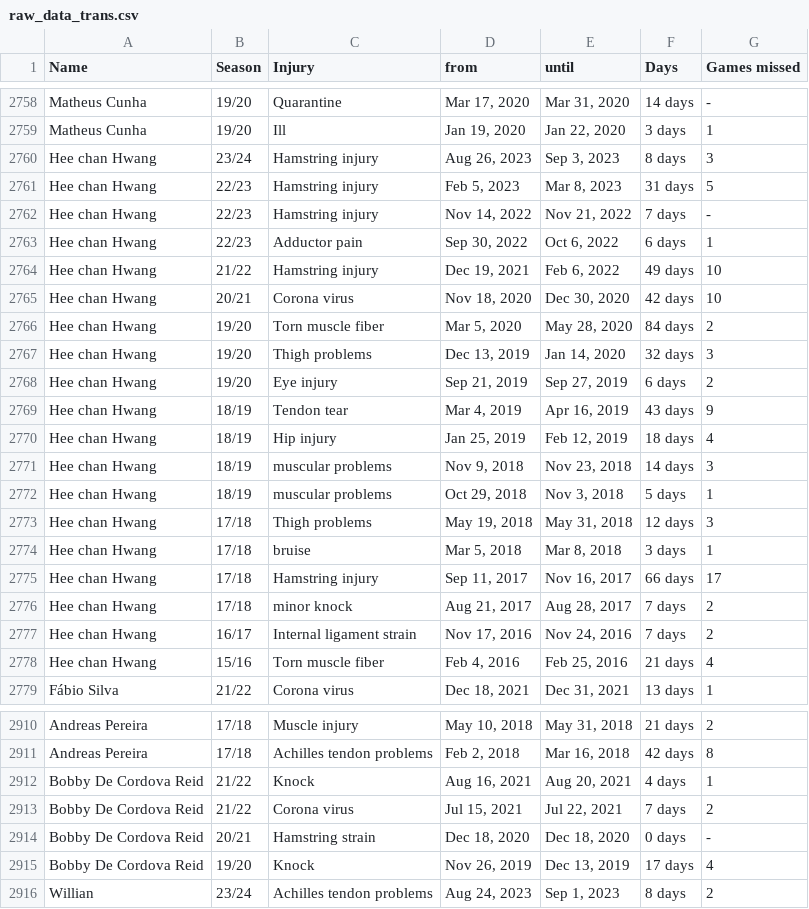
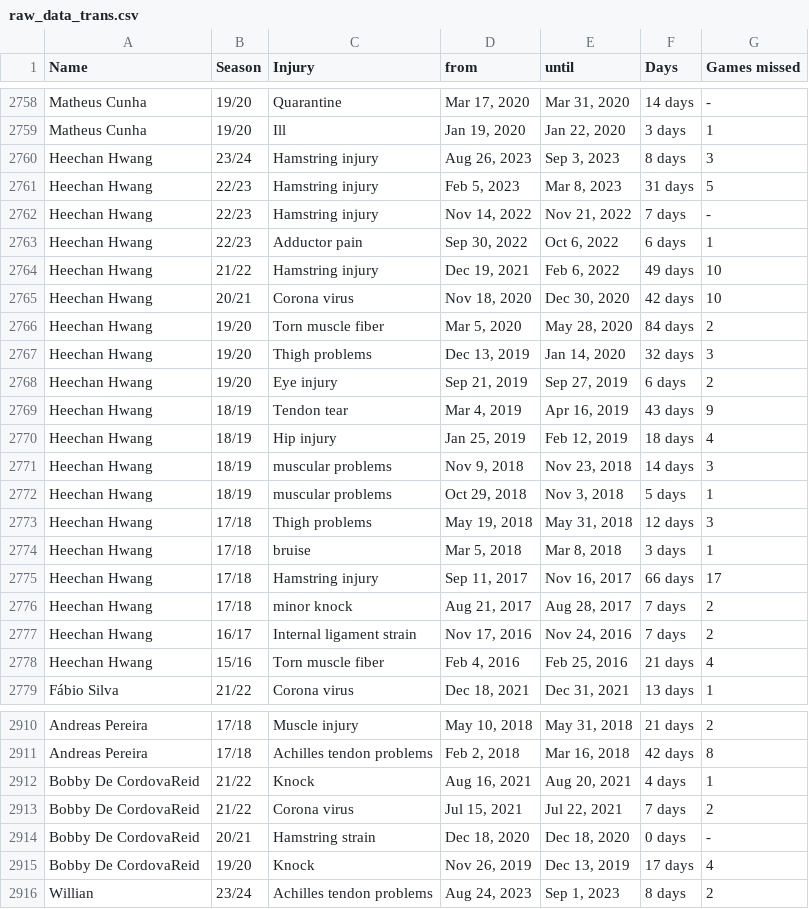
Before and after one commit to hwangdeokThien/CSC14119_IntroDS_final_project, a CSV file: data/raw/raw_data_trans.csv, drawn as a sheet; only a part is shown, gaps mark what is left out; the diff covers the shown part only.

Commit message:
[FIX] Fix bugs in parsing player name

```diff
--- a/data/raw/raw_data_trans.csv
+++ b/data/raw/raw_data_trans.csv
@@ -2759,21 +2759,21 @@ Matheus Cunha,19/20,Quarantine,"Mar 17, 2020","Mar 31, 2020",14 days,-
 Matheus Cunha,19/20,Ill,"Jan 19, 2020","Jan 22, 2020",3 days,1
-Hee chan Hwang,23/24,Hamstring injury,"Aug 26, 2023","Sep 3, 2023",8 days,3
-Hee chan Hwang,22/23,Hamstring injury,"Feb 5, 2023","Mar 8, 2023",31 days,5
-Hee chan Hwang,22/23,Hamstring injury,"Nov 14, 2022","Nov 21, 2022",7 days,-
-Hee chan Hwang,22/23,Adductor pain,"Sep 30, 2022","Oct 6, 2022",6 days,1
-Hee chan Hwang,21/22,Hamstring injury,"Dec 19, 2021","Feb 6, 2022",49 days,10
-Hee chan Hwang,20/21,Corona virus,"Nov 18, 2020","Dec 30, 2020",42 days,10
-Hee chan Hwang,19/20,Torn muscle fiber,"Mar 5, 2020","May 28, 2020",84 days,2
-Hee chan Hwang,19/20,Thigh problems,"Dec 13, 2019","Jan 14, 2020",32 days,3
-Hee chan Hwang,19/20,Eye injury,"Sep 21, 2019","Sep 27, 2019",6 days,2
-Hee chan Hwang,18/19,Tendon tear,"Mar 4, 2019","Apr 16, 2019",43 days,9
-Hee chan Hwang,18/19,Hip injury,"Jan 25, 2019","Feb 12, 2019",18 days,4
-Hee chan Hwang,18/19,muscular problems,"Nov 9, 2018","Nov 23, 2018",14 days,3
-Hee chan Hwang,18/19,muscular problems,"Oct 29, 2018","Nov 3, 2018",5 days,1
-Hee chan Hwang,17/18,Thigh problems,"May 19, 2018","May 31, 2018",12 days,3
-Hee chan Hwang,17/18,bruise,"Mar 5, 2018","Mar 8, 2018",3 days,1
-Hee chan Hwang,17/18,Hamstring injury,"Sep 11, 2017","Nov 16, 2017",66 days,17
-Hee chan Hwang,17/18,minor knock,"Aug 21, 2017","Aug 28, 2017",7 days,2
-Hee chan Hwang,16/17,Internal ligament strain,"Nov 17, 2016","Nov 24, 2016",7 days,2
-Hee chan Hwang,15/16,Torn muscle fiber,"Feb 4, 2016","Feb 25, 2016",21 days,4
+Heechan Hwang,23/24,Hamstring injury,"Aug 26, 2023","Sep 3, 2023",8 days,3
+Heechan Hwang,22/23,Hamstring injury,"Feb 5, 2023","Mar 8, 2023",31 days,5
+Heechan Hwang,22/23,Hamstring injury,"Nov 14, 2022","Nov 21, 2022",7 days,-
+Heechan Hwang,22/23,Adductor pain,"Sep 30, 2022","Oct 6, 2022",6 days,1
+Heechan Hwang,21/22,Hamstring injury,"Dec 19, 2021","Feb 6, 2022",49 days,10
+Heechan Hwang,20/21,Corona virus,"Nov 18, 2020","Dec 30, 2020",42 days,10
+Heechan Hwang,19/20,Torn muscle fiber,"Mar 5, 2020","May 28, 2020",84 days,2
+Heechan Hwang,19/20,Thigh problems,"Dec 13, 2019","Jan 14, 2020",32 days,3
+Heechan Hwang,19/20,Eye injury,"Sep 21, 2019","Sep 27, 2019",6 days,2
+Heechan Hwang,18/19,Tendon tear,"Mar 4, 2019","Apr 16, 2019",43 days,9
+Heechan Hwang,18/19,Hip injury,"Jan 25, 2019","Feb 12, 2019",18 days,4
+Heechan Hwang,18/19,muscular problems,"Nov 9, 2018","Nov 23, 2018",14 days,3
+Heechan Hwang,18/19,muscular problems,"Oct 29, 2018","Nov 3, 2018",5 days,1
+Heechan Hwang,17/18,Thigh problems,"May 19, 2018","May 31, 2018",12 days,3
+Heechan Hwang,17/18,bruise,"Mar 5, 2018","Mar 8, 2018",3 days,1
+Heechan Hwang,17/18,Hamstring injury,"Sep 11, 2017","Nov 16, 2017",66 days,17
+Heechan Hwang,17/18,minor knock,"Aug 21, 2017","Aug 28, 2017",7 days,2
+Heechan Hwang,16/17,Internal ligament strain,"Nov 17, 2016","Nov 24, 2016",7 days,2
+Heechan Hwang,15/16,Torn muscle fiber,"Feb 4, 2016","Feb 25, 2016",21 days,4
 Fábio Silva,21/22,Corona virus,"Dec 18, 2021","Dec 31, 2021",13 days,1
@@ -2911,6 +2911,6 @@ Andreas Pereira,17/18,Muscle injury,"May 10, 2018","May 31, 2018",21 days,2
 Andreas Pereira,17/18,Achilles tendon problems,"Feb 2, 2018","Mar 16, 2018",42 days,8
-Bobby De Cordova Reid,21/22,Knock,"Aug 16, 2021","Aug 20, 2021",4 days,1
-Bobby De Cordova Reid,21/22,Corona virus,"Jul 15, 2021","Jul 22, 2021",7 days,2
-Bobby De Cordova Reid,20/21,Hamstring strain,"Dec 18, 2020","Dec 18, 2020",0 days,-
-Bobby De Cordova Reid,19/20,Knock,"Nov 26, 2019","Dec 13, 2019",17 days,4
+Bobby De CordovaReid,21/22,Knock,"Aug 16, 2021","Aug 20, 2021",4 days,1
+Bobby De CordovaReid,21/22,Corona virus,"Jul 15, 2021","Jul 22, 2021",7 days,2
+Bobby De CordovaReid,20/21,Hamstring strain,"Dec 18, 2020","Dec 18, 2020",0 days,-
+Bobby De CordovaReid,19/20,Knock,"Nov 26, 2019","Dec 13, 2019",17 days,4
 Willian,23/24,Achilles tendon problems,"Aug 24, 2023","Sep 1, 2023",8 days,2
```
Also changed, not shown: 153 edited cells elsewhere in this file, 1 other file.
